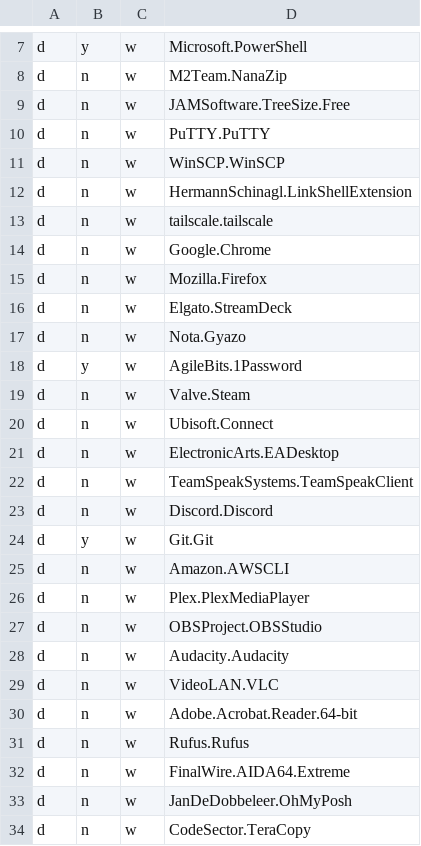
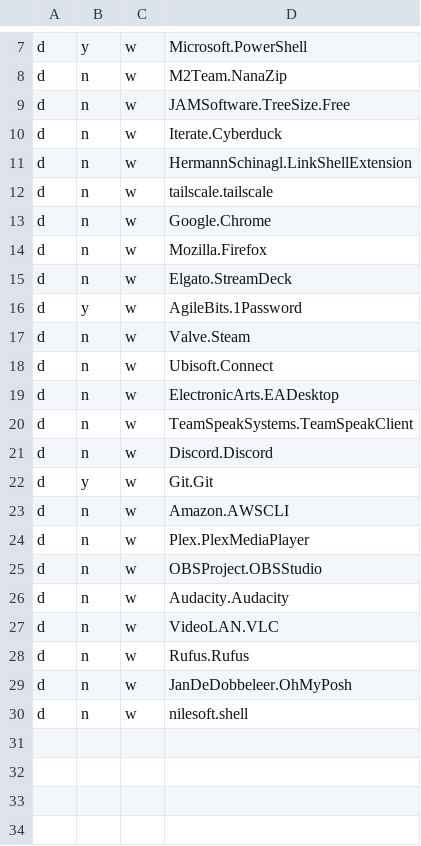
Before and after one commit to alec-hs/windows-11-setup, a CSV file: app-files/winget-apps.csv, drawn as a sheet; only a part is shown, gaps mark what is left out.

Commit message:
Update winget-apps.csv to replace PuTTY and WinSCP with Cyberduck, and remove Adobe Acrobat Reader and TeraCopy

```diff
--- a/app-files/winget-apps.csv
+++ b/app-files/winget-apps.csv
@@ -9,4 +9,3 @@ d,n,w,M2Team.NanaZip,
 d,n,w,JAMSoftware.TreeSize.Free,
-d,n,w,PuTTY.PuTTY,
-d,n,w,WinSCP.WinSCP,
+d,n,w,Iterate.Cyberduck,
 d,n,w,HermannSchinagl.LinkShellExtension,
@@ -16,3 +15,2 @@ d,n,w,Mozilla.Firefox,
 d,n,w,Elgato.StreamDeck,
-d,n,w,Nota.Gyazo,
 d,y,w,AgileBits.1Password,
@@ -29,6 +27,4 @@ d,n,w,Audacity.Audacity,
 d,n,w,VideoLAN.VLC,
-d,n,w,Adobe.Acrobat.Reader.64-bit,
 d,n,w,Rufus.Rufus,
-d,n,w,FinalWire.AIDA64.Extreme,
 d,n,w,JanDeDobbeleer.OhMyPosh,
-d,n,w,CodeSector.TeraCopy,
+d,n,w,nilesoft.shell,
```
